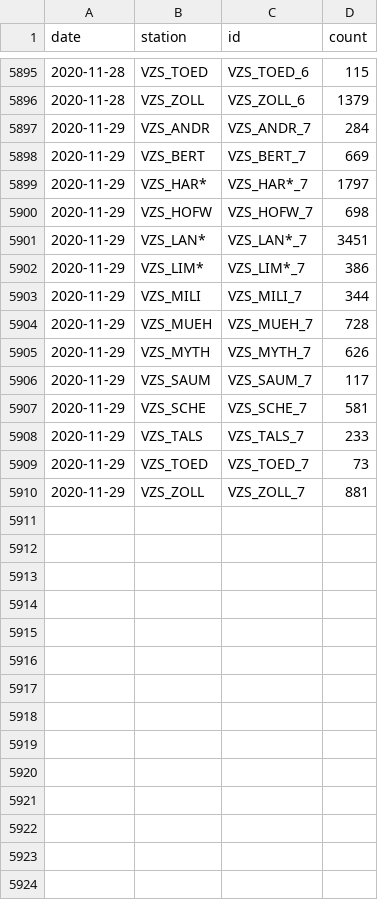
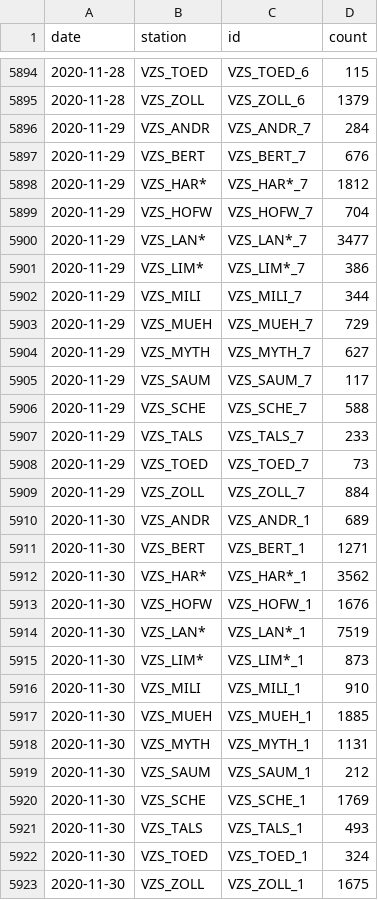
Before and after one commit to jwoLondon/mobv, a CSV file: data/zurich/StationDailyTimeSeries-Bicycle.csv, drawn as a sheet; only a part is shown, gaps mark what is left out; the diff covers the shown part only.

```diff
--- a/data/zurich/StationDailyTimeSeries-Bicycle.csv
+++ b/data/zurich/StationDailyTimeSeries-Bicycle.csv
@@ -5897,14 +5896,28 @@ date,station,id,count
 2020-11-29,VZS_ANDR,VZS_ANDR_7,284
-2020-11-29,VZS_BERT,VZS_BERT_7,669
-2020-11-29,VZS_HAR*,VZS_HAR*_7,1797
-2020-11-29,VZS_HOFW,VZS_HOFW_7,698
-2020-11-29,VZS_LAN*,VZS_LAN*_7,3451
+2020-11-29,VZS_BERT,VZS_BERT_7,676
+2020-11-29,VZS_HAR*,VZS_HAR*_7,1812
+2020-11-29,VZS_HOFW,VZS_HOFW_7,704
+2020-11-29,VZS_LAN*,VZS_LAN*_7,3477
 2020-11-29,VZS_LIM*,VZS_LIM*_7,386
 2020-11-29,VZS_MILI,VZS_MILI_7,344
-2020-11-29,VZS_MUEH,VZS_MUEH_7,728
-2020-11-29,VZS_MYTH,VZS_MYTH_7,626
+2020-11-29,VZS_MUEH,VZS_MUEH_7,729
+2020-11-29,VZS_MYTH,VZS_MYTH_7,627
 2020-11-29,VZS_SAUM,VZS_SAUM_7,117
-2020-11-29,VZS_SCHE,VZS_SCHE_7,581
+2020-11-29,VZS_SCHE,VZS_SCHE_7,588
 2020-11-29,VZS_TALS,VZS_TALS_7,233
 2020-11-29,VZS_TOED,VZS_TOED_7,73
-2020-11-29,VZS_ZOLL,VZS_ZOLL_7,881
+2020-11-29,VZS_ZOLL,VZS_ZOLL_7,884
+2020-11-30,VZS_ANDR,VZS_ANDR_1,689
+2020-11-30,VZS_BERT,VZS_BERT_1,1271
+2020-11-30,VZS_HAR*,VZS_HAR*_1,3562
+2020-11-30,VZS_HOFW,VZS_HOFW_1,1676
+2020-11-30,VZS_LAN*,VZS_LAN*_1,7519
+2020-11-30,VZS_LIM*,VZS_LIM*_1,873
+2020-11-30,VZS_MILI,VZS_MILI_1,910
+2020-11-30,VZS_MUEH,VZS_MUEH_1,1885
+2020-11-30,VZS_MYTH,VZS_MYTH_1,1131
+2020-11-30,VZS_SAUM,VZS_SAUM_1,212
+2020-11-30,VZS_SCHE,VZS_SCHE_1,1769
+2020-11-30,VZS_TALS,VZS_TALS_1,493
+2020-11-30,VZS_TOED,VZS_TOED_1,324
+2020-11-30,VZS_ZOLL,VZS_ZOLL_1,1675
```
Also changed, not shown: 1 removed row elsewhere in this file, data/zurich/StationDailyTimeSeries-Foot.csv.
